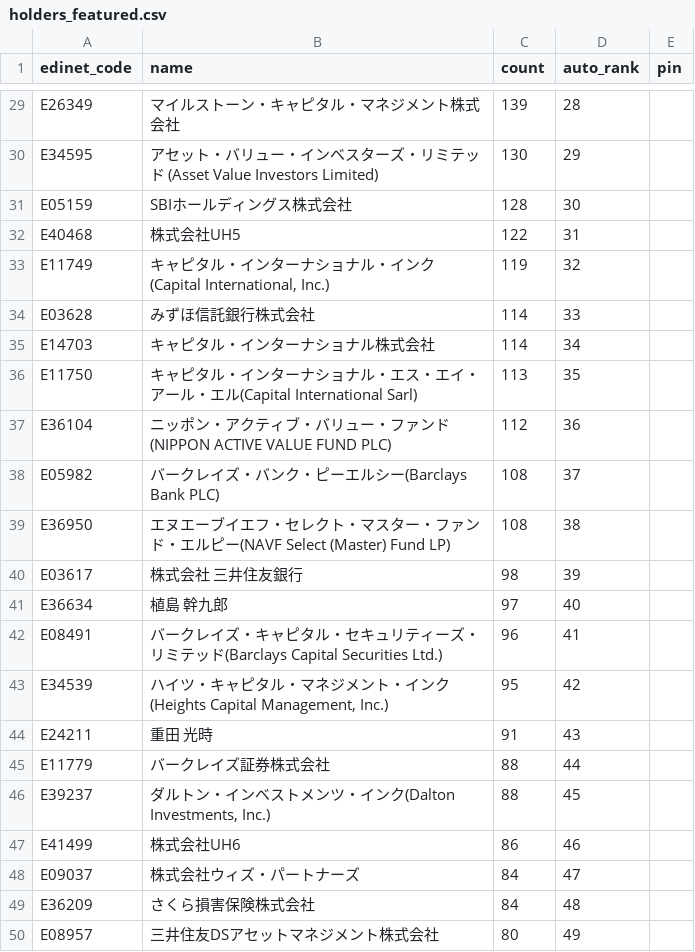
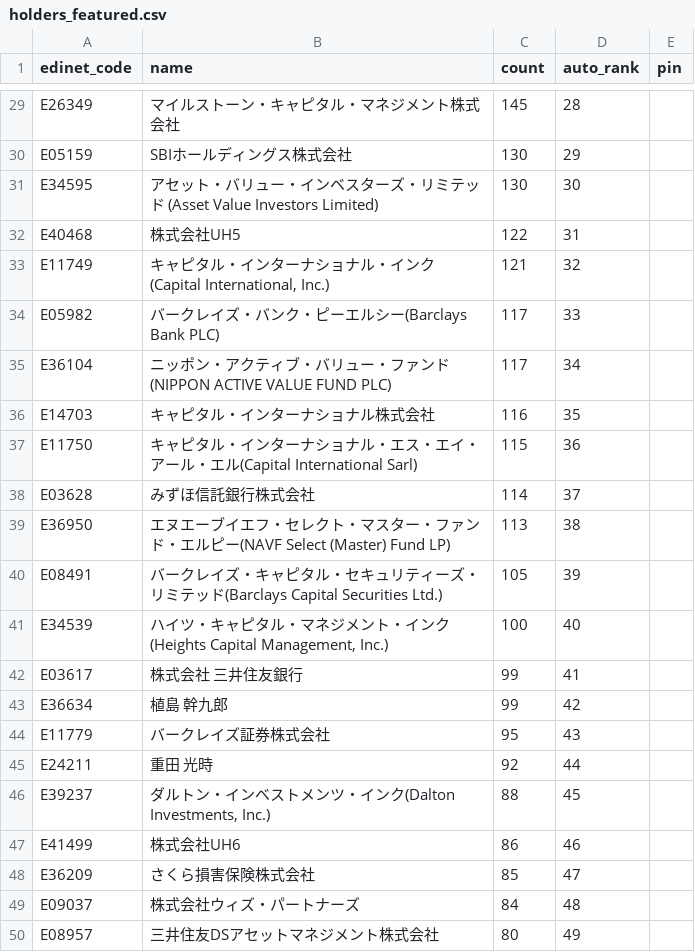
Before and after one commit to oo12takemaru-create/stock-trading-, a CSV file: data/holders_featured.csv, drawn as a sheet; only a part is shown, gaps mark what is left out; removed rows and columns are numbered as before the commit, all else as after; the diff covers the shown part only; the diff names each change by its address in the sheet, - before the commit and + after, or states it on an @@ line.

```diff
--- a/data/holders_featured.csv
+++ b/data/holders_featured.csv
-C29 (count): 139
+C29 (count): 145
+row 30: E05159 | SBIホールディングス株式会社 | 130 | 29
-D31 (auto_rank): 29
+D31 (auto_rank): 30
-row 31: E05159 | SBIホールディングス株式会社 | 128 | 30
-C33 (count): 119
+C33 (count): 121
-row 34: E03628 | みずほ信託銀行株式会社 | 114 | 33
+row 34: E05982 | バークレイズ・バンク・ピーエルシー(Barclays Bank PLC) | 117 | 33
+row 35: E36104 | ニッポン・アクティブ・バリュー・ファンド(NIPPON ACTIVE VALUE FUND PLC) | 117 | 34
-C36 (count): 114
+C36 (count): 116
-D36 (auto_rank): 34
+D36 (auto_rank): 35
-C37 (count): 113
+C37 (count): 115
-D37 (auto_rank): 35
+D37 (auto_rank): 36
-row 37: E36104 | ニッポン・アクティブ・バリュー・ファンド(NIPPON ACTIVE VALUE FUND PLC) | 112 | 36
-row 38: E05982 | バークレイズ・バンク・ピーエルシー(Barclays Bank PLC) | 108 | 37
+row 38: E03628 | みずほ信託銀行株式会社 | 114 | 37
-C39 (count): 108
+C39 (count): 113
-row 40: E03617 | 株式会社 三井住友銀行 | 98 | 39
-row 41: E36634 | 植島 幹九郎 | 97 | 40
-C40 (count): 96
+C40 (count): 105
-D40 (auto_rank): 41
+D40 (auto_rank): 39
-C41 (count): 95
+C41 (count): 100
-D41 (auto_rank): 42
+D41 (auto_rank): 40
-row 44: E24211 | 重田 光時 | 91 | 43
+row 42: E03617 | 株式会社 三井住友銀行 | 99 | 41
+row 43: E36634 | 植島 幹九郎 | 99 | 42
-C44 (count): 88
+C44 (count): 95
-D44 (auto_rank): 44
+D44 (auto_rank): 43
+row 45: E24211 | 重田 光時 | 92 | 44
+row 48: E36209 | さくら損害保険株式会社 | 85 | 47
-D49 (auto_rank): 47
+D49 (auto_rank): 48
-row 49: E36209 | さくら損害保険株式会社 | 84 | 48
```
Also changed, not shown: 1 added row, 1 removed row and 30 edited cells elsewhere in this file, 2 other files.
